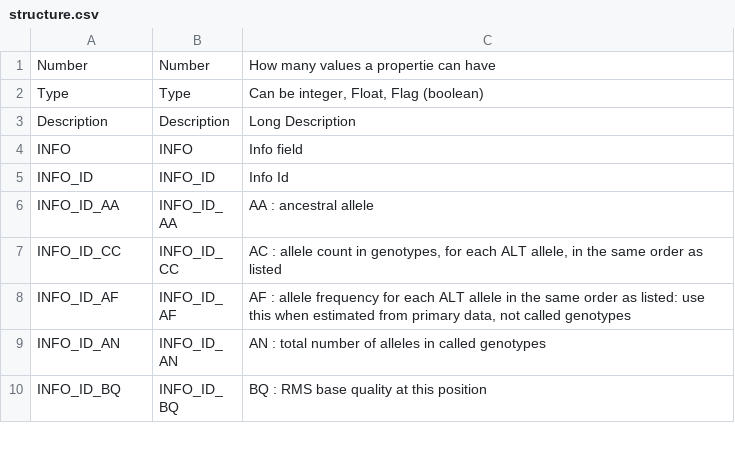
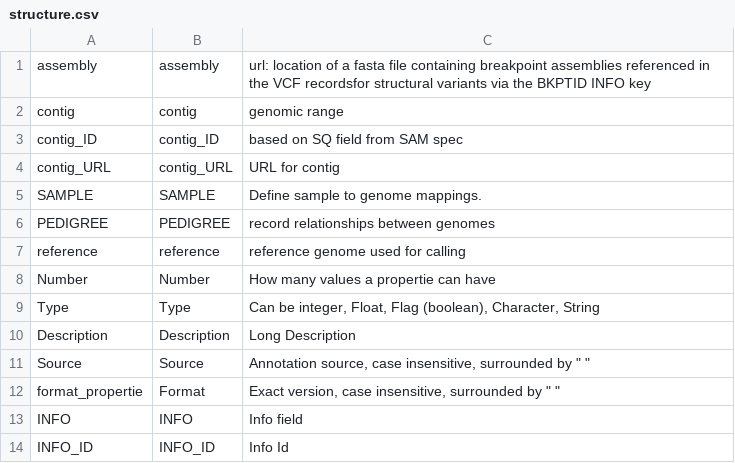
Before and after one commit to diegopenhanut/vcf-resources, a CSV file: v4_2/structure.csv, drawn as a sheet; only a part is shown; the shorter side is filled out with more unchanged rows; addresses are those after the commit; the diff covers the shown part only; the diff names each change by its address in the sheet, - before the commit and + after, or states it on an @@ line.

```diff
--- a/v4_2/structure.csv
+++ b/v4_2/structure.csv
+row 1: assembly | assembly | url: location of a fasta file containing breakpoint assemblies referenced in the VCF recordsfor structural variants via the BKPTID INFO key
+row 2: contig | contig | genomic range
+row 3: contig_ID | contig_ID | based on SQ field from SAM spec
+row 4: contig_URL | contig_URL | URL for contig
+row 5: SAMPLE | SAMPLE | Define sample to genome mappings.
+row 6: PEDIGREE | PEDIGREE | record relationships between genomes
+row 7: reference | reference | reference genome used for calling
-C9: …Float, Flag (boolean)
+C9: …Float, Flag (boolean), Character, String
+row 11: Source | Source | Annotation source, case insensitive, surrounded by " "
+row 12: format_propertie | Format | Exact version, case insensitive, surrounded by " "
```
Also changed, not shown: 27 added rows elsewhere in this file, 38 other files.
